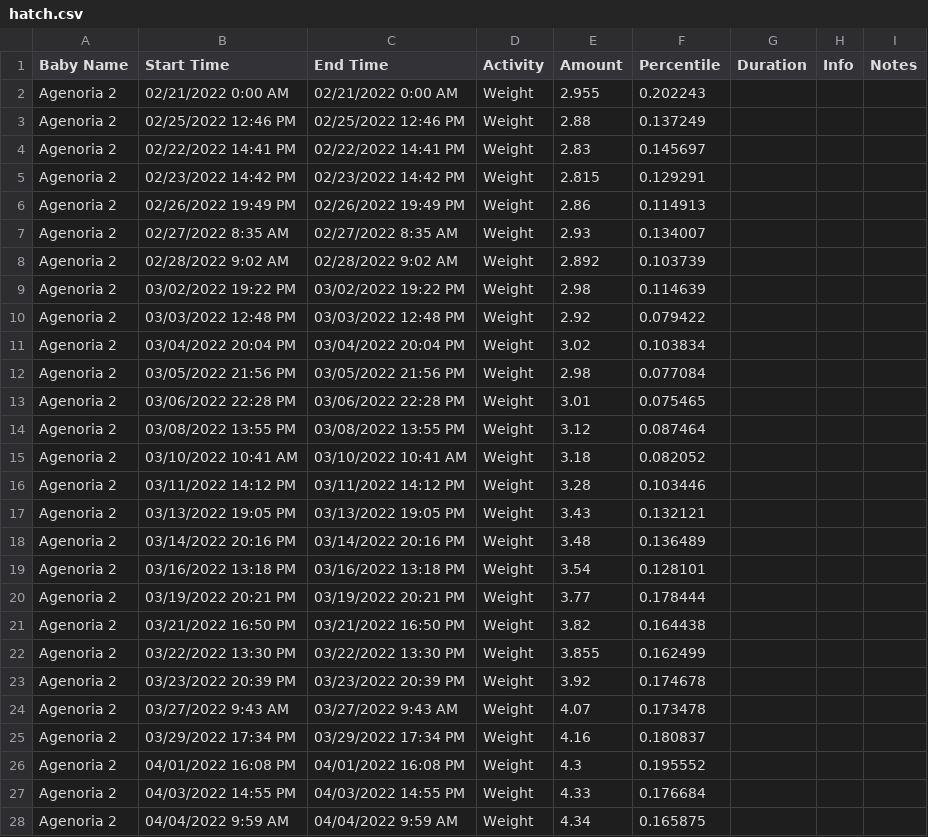
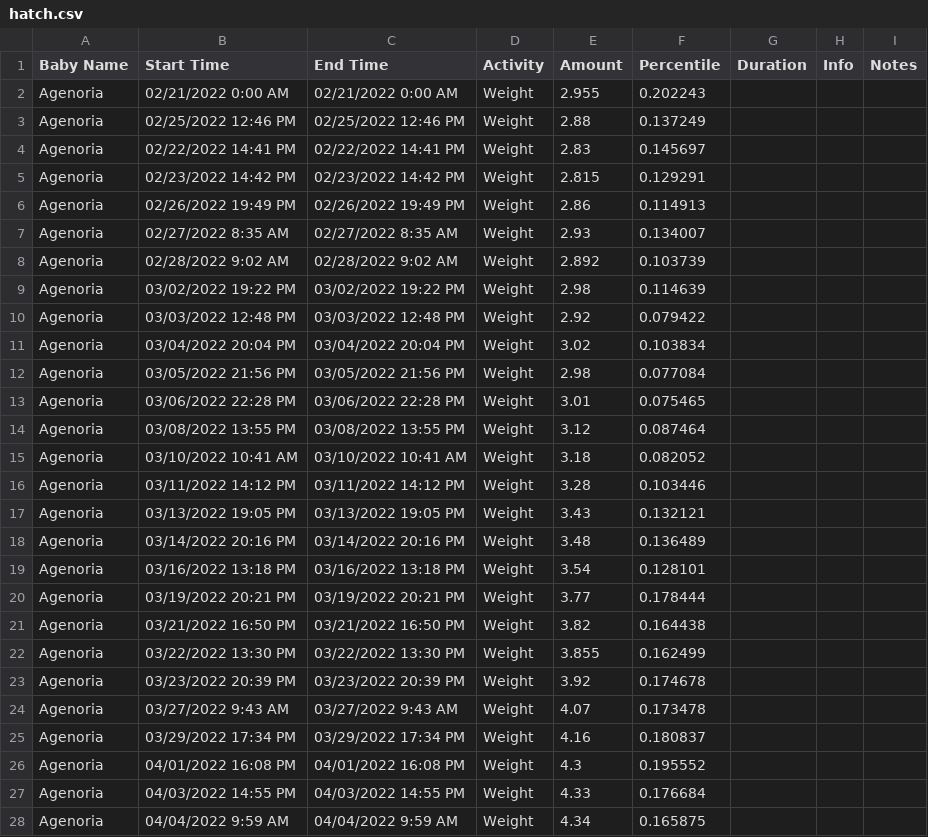
Before and after one commit to jiuguangw/Agenoria, a CSV file: data/zlw/hatch.csv, drawn as a sheet; only a part is shown; the diff covers the shown part only.

Commit message:
Updated data

```diff
--- a/data/zlw/hatch.csv
+++ b/data/zlw/hatch.csv
@@ -1,28 +1,28 @@
 "Baby Name","Start Time","End Time","Activity","Amount","Percentile","Duration","Info","Notes",
-"Agenoria 2","02/21/2022 0:00 AM","02/21/2022 0:00 AM","Weight","2.955","0.202243","","","",
-"Agenoria 2","02/25/2022 12:46 PM","02/25/2022 12:46 PM","Weight","2.88","0.137249","","","",
-"Agenoria 2","02/22/2022 14:41 PM","02/22/2022 14:41 PM","Weight","2.83","0.145697","","","",
-"Agenoria 2","02/23/2022 14:42 PM","02/23/2022 14:42 PM","Weight","2.815","0.129291","","","",
-"Agenoria 2","02/26/2022 19:49 PM","02/26/2022 19:49 PM","Weight","2.86","0.114913","","","",
-"Agenoria 2","02/27/2022 8:35 AM","02/27/2022 8:35 AM","Weight","2.93","0.134007","","","",
-"Agenoria 2","02/28/2022 9:02 AM","02/28/2022 9:02 AM","Weight","2.892","0.103739","","","",
-"Agenoria 2","03/02/2022 19:22 PM","03/02/2022 19:22 PM","Weight","2.98","0.114639","","","",
-"Agenoria 2","03/03/2022 12:48 PM","03/03/2022 12:48 PM","Weight","2.92","0.079422","","","",
-"Agenoria 2","03/04/2022 20:04 PM","03/04/2022 20:04 PM","Weight","3.02","0.103834","","","",
-"Agenoria 2","03/05/2022 21:56 PM","03/05/2022 21:56 PM","Weight","2.98","0.077084","","","",
-"Agenoria 2","03/06/2022 22:28 PM","03/06/2022 22:28 PM","Weight","3.01","0.075465","","","",
-"Agenoria 2","03/08/2022 13:55 PM","03/08/2022 13:55 PM","Weight","3.12","0.087464","","","",
-"Agenoria 2","03/10/2022 10:41 AM","03/10/2022 10:41 AM","Weight","3.18","0.082052","","","",
-"Agenoria 2","03/11/2022 14:12 PM","03/11/2022 14:12 PM","Weight","3.28","0.103446","","","",
-"Agenoria 2","03/13/2022 19:05 PM","03/13/2022 19:05 PM","Weight","3.43","0.132121","","","",
-"Agenoria 2","03/14/2022 20:16 PM","03/14/2022 20:16 PM","Weight","3.48","0.136489","","","",
-"Agenoria 2","03/16/2022 13:18 PM","03/16/2022 13:18 PM","Weight","3.54","0.128101","","","",
-"Agenoria 2","03/19/2022 20:21 PM","03/19/2022 20:21 PM","Weight","3.77","0.178444","","","",
-"Agenoria 2","03/21/2022 16:50 PM","03/21/2022 16:50 PM","Weight","3.82","0.164438","","","",
-"Agenoria 2","03/22/2022 13:30 PM","03/22/2022 13:30 PM","Weight","3.855","0.162499","","","",
-"Agenoria 2","03/23/2022 20:39 PM","03/23/2022 20:39 PM","Weight","3.92","0.174678","","","",
-"Agenoria 2","03/27/2022 9:43 AM","03/27/2022 9:43 AM","Weight","4.07","0.173478","","","",
-"Agenoria 2","03/29/2022 17:34 PM","03/29/2022 17:34 PM","Weight","4.16","0.180837","","","",
-"Agenoria 2","04/01/2022 16:08 PM","04/01/2022 16:08 PM","Weight","4.3","0.195552","","","",
-"Agenoria 2","04/03/2022 14:55 PM","04/03/2022 14:55 PM","Weight","4.33","0.176684","","","",
-"Agenoria 2","04/04/2022 9:59 AM","04/04/2022 9:59 AM","Weight","4.34","0.165875","","","",
+"Agenoria","02/21/2022 0:00 AM","02/21/2022 0:00 AM","Weight","2.955","0.202243","","","",
+"Agenoria","02/25/2022 12:46 PM","02/25/2022 12:46 PM","Weight","2.88","0.137249","","","",
+"Agenoria","02/22/2022 14:41 PM","02/22/2022 14:41 PM","Weight","2.83","0.145697","","","",
+"Agenoria","02/23/2022 14:42 PM","02/23/2022 14:42 PM","Weight","2.815","0.129291","","","",
+"Agenoria","02/26/2022 19:49 PM","02/26/2022 19:49 PM","Weight","2.86","0.114913","","","",
+"Agenoria","02/27/2022 8:35 AM","02/27/2022 8:35 AM","Weight","2.93","0.134007","","","",
+"Agenoria","02/28/2022 9:02 AM","02/28/2022 9:02 AM","Weight","2.892","0.103739","","","",
+"Agenoria","03/02/2022 19:22 PM","03/02/2022 19:22 PM","Weight","2.98","0.114639","","","",
+"Agenoria","03/03/2022 12:48 PM","03/03/2022 12:48 PM","Weight","2.92","0.079422","","","",
+"Agenoria","03/04/2022 20:04 PM","03/04/2022 20:04 PM","Weight","3.02","0.103834","","","",
+"Agenoria","03/05/2022 21:56 PM","03/05/2022 21:56 PM","Weight","2.98","0.077084","","","",
+"Agenoria","03/06/2022 22:28 PM","03/06/2022 22:28 PM","Weight","3.01","0.075465","","","",
+"Agenoria","03/08/2022 13:55 PM","03/08/2022 13:55 PM","Weight","3.12","0.087464","","","",
+"Agenoria","03/10/2022 10:41 AM","03/10/2022 10:41 AM","Weight","3.18","0.082052","","","",
+"Agenoria","03/11/2022 14:12 PM","03/11/2022 14:12 PM","Weight","3.28","0.103446","","","",
+"Agenoria","03/13/2022 19:05 PM","03/13/2022 19:05 PM","Weight","3.43","0.132121","","","",
+"Agenoria","03/14/2022 20:16 PM","03/14/2022 20:16 PM","Weight","3.48","0.136489","","","",
+"Agenoria","03/16/2022 13:18 PM","03/16/2022 13:18 PM","Weight","3.54","0.128101","","","",
+"Agenoria","03/19/2022 20:21 PM","03/19/2022 20:21 PM","Weight","3.77","0.178444","","","",
+"Agenoria","03/21/2022 16:50 PM","03/21/2022 16:50 PM","Weight","3.82","0.164438","","","",
+"Agenoria","03/22/2022 13:30 PM","03/22/2022 13:30 PM","Weight","3.855","0.162499","","","",
+"Agenoria","03/23/2022 20:39 PM","03/23/2022 20:39 PM","Weight","3.92","0.174678","","","",
+"Agenoria","03/27/2022 9:43 AM","03/27/2022 9:43 AM","Weight","4.07","0.173478","","","",
+"Agenoria","03/29/2022 17:34 PM","03/29/2022 17:34 PM","Weight","4.16","0.180837","","","",
+"Agenoria","04/01/2022 16:08 PM","04/01/2022 16:08 PM","Weight","4.3","0.195552","","","",
+"Agenoria","04/03/2022 14:55 PM","04/03/2022 14:55 PM","Weight","4.33","0.176684","","","",
+"Agenoria","04/04/2022 9:59 AM","04/04/2022 9:59 AM","Weight","4.34","0.165875","","","",
```
Also changed, not shown: 19 added rows and 19 edited cells elsewhere in this file, data/zlw/glow_growth.csv, data/zlw/misc.csv, 4 other files.
